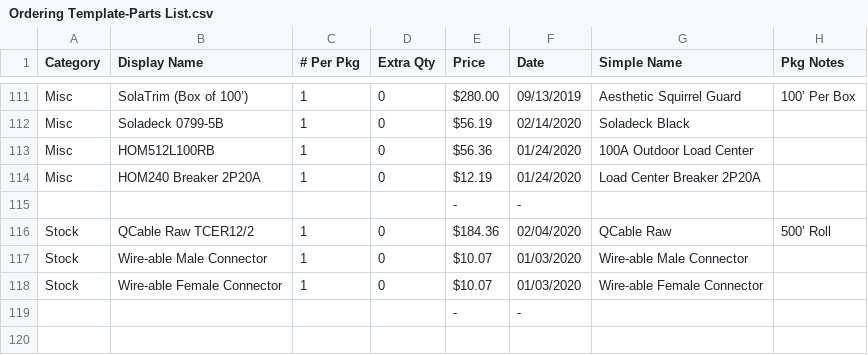
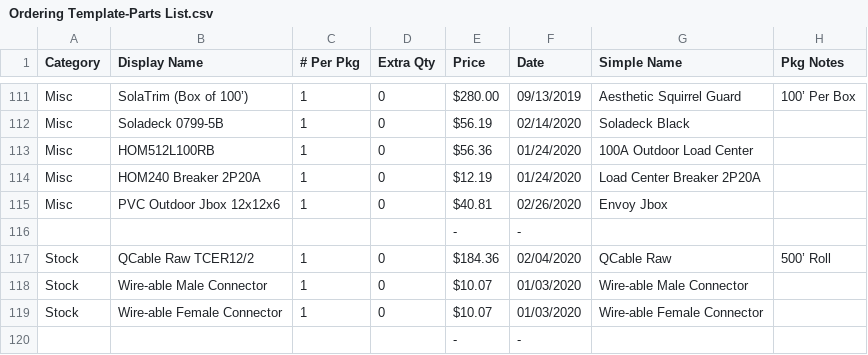
Before and after one commit to jsteketee/solar-ordering-tool, a CSV file: Code/Solar Ordering Template/Ordering Template-Parts List.csv, drawn as a sheet; only a part is shown, gaps mark what is left out.

```diff
--- a/Code/Solar Ordering Template/Ordering Template-Parts List.csv
+++ b/Code/Solar Ordering Template/Ordering Template-Parts List.csv
@@ -114,2 +114,3 @@ Misc,HOM512L100RB,1,0,$56.36,01/24/2020,100A Outdoor Load Center,
 Misc,HOM240 Breaker 2P20A,1,0,$12.19,01/24/2020,Load Center Breaker 2P20A,
+Misc ,PVC Outdoor Jbox 12x12x6,1,0,$40.81,02/26/2020,Envoy Jbox,
 ,,,,-,-,,
```
Also changed, not shown: Code/Solar Ordering Template/Ordering Template-Flat Layout.csv, Code/Solar Ordering Template/Ordering Template-Rail Layout.csv, 32 other files.
